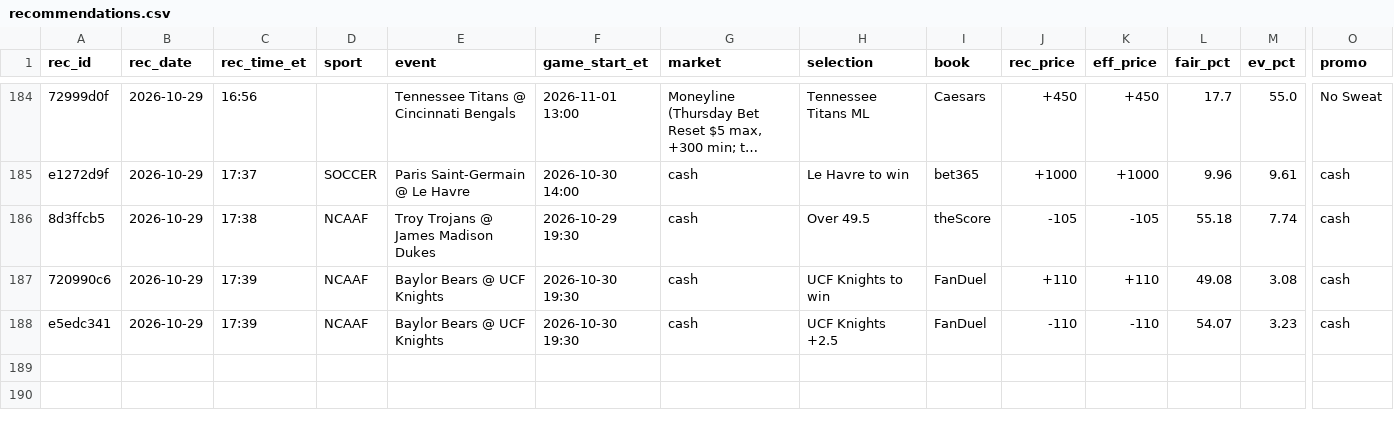
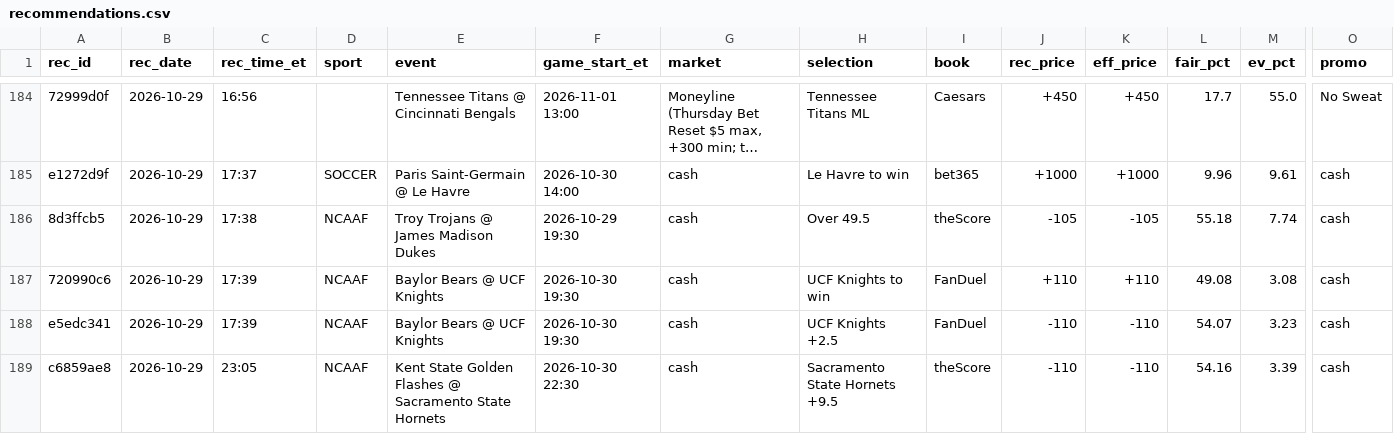
Before and after one commit to s-chuch/bet-dashboard, a CSV file: data/recommendations.csv, drawn as a sheet; only a part is shown, gaps mark what is left out; long unchanged cells end in …; rows hold the shown columns only; the diff names each change by its address in the sheet, - before the commit and + after, or states it on an @@ line.

```diff
--- a/data/recommendations.csv
+++ b/data/recommendations.csv
+row 189: c6859ae8 | 2026-10-29 | 23:05 | NCAAF | Kent State Golden Flashes @ Sacramento State Hornets | 2026-10-30 22:30 | cash | Sacramento State Hornets +9.5 | theScore | -110 | -110 | 54.16 | 3.39 | cash
```
Also changed, not shown: data/finder_skips.csv, 2 other files.
